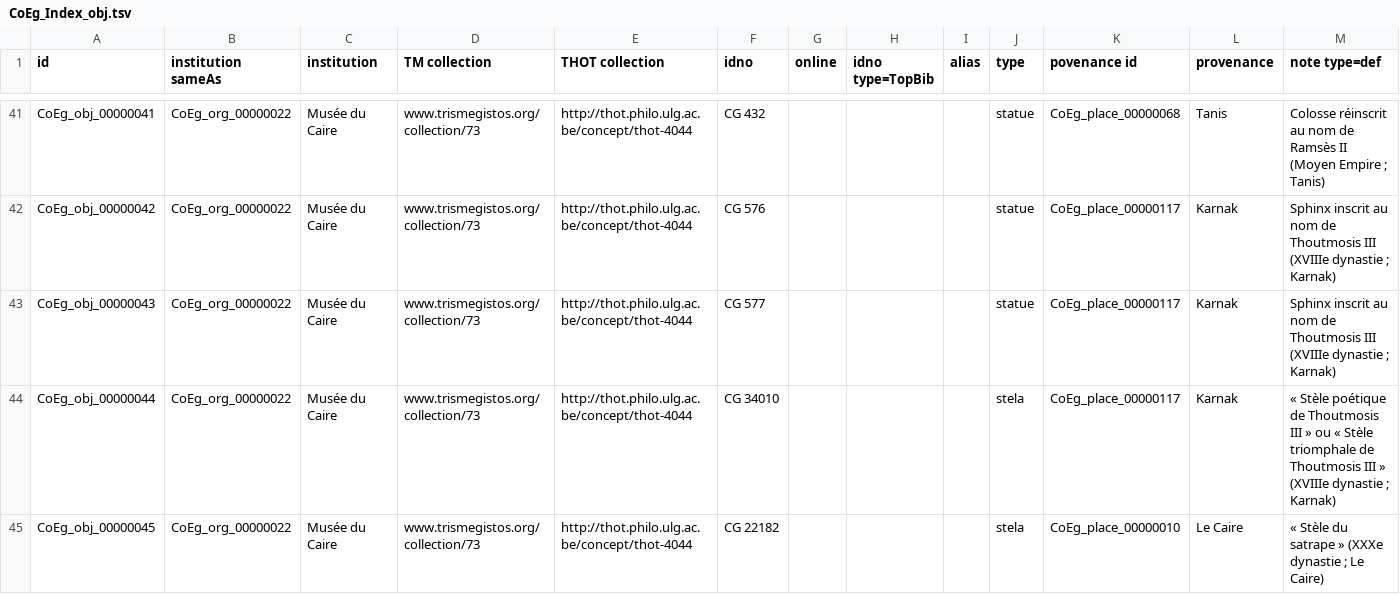
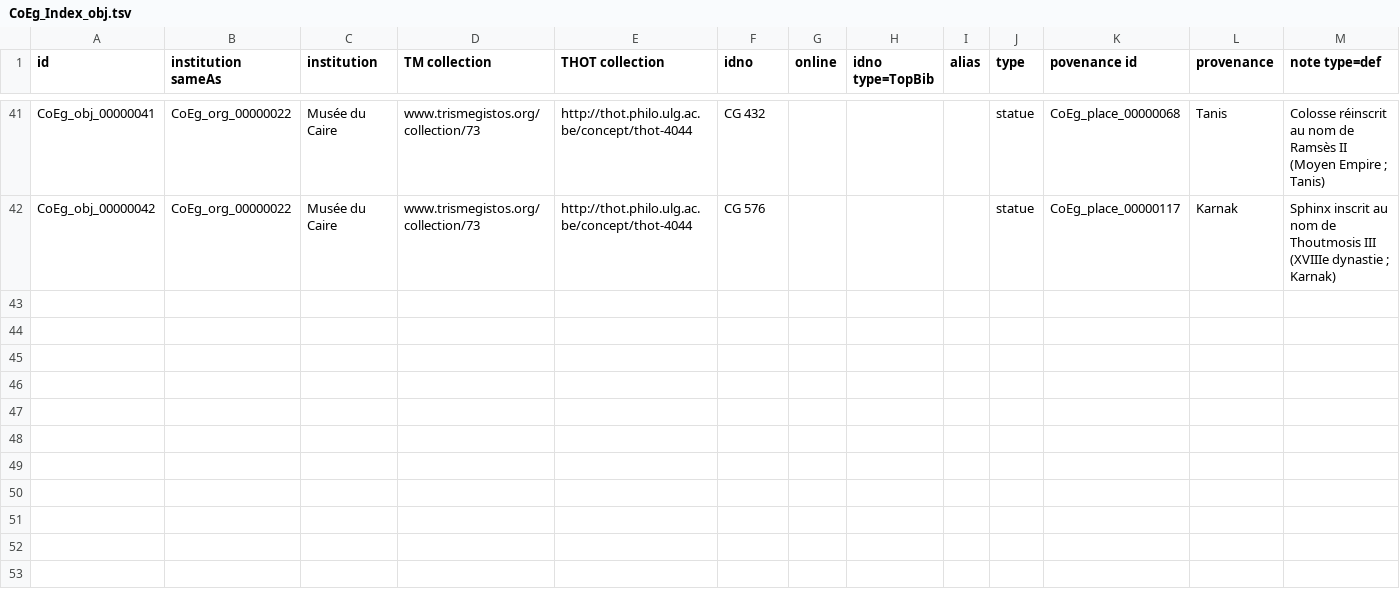
Before and after one commit to ThLebee/CoEg, a TSV file: archives/CoEg_Index/2021-07/CoEg_Index_obj.tsv, drawn as a sheet; only a part is shown, gaps mark what is left out; rows hold the shown columns only; the diff names each change by its address in the sheet, - before the commit and + after, or states it on an @@ line.

Commit message:
Update CoEg_Index_obj.tsv

```diff
--- a/archives/CoEg_Index/2021-07/CoEg_Index_obj.tsv
+++ b/archives/CoEg_Index/2021-07/CoEg_Index_obj.tsv
-row 43: CoEg_obj_00000043 | CoEg_org_00000022 | Musée du Caire | www.trismegistos.org/collection/73 | http://thot.philo.ulg.ac.be/concept/thot-4044 | CG 577 |  |  |  | statue | CoEg_place_00000117 | Karnak | Sphinx inscrit au nom de Thoutmosis III (XVIIIe dynastie ; Karnak)
-row 44: CoEg_obj_00000044 | CoEg_org_00000022 | Musée du Caire | www.trismegistos.org/collection/73 | http://thot.philo.ulg.ac.be/concept/thot-4044 | CG 34010 |  |  |  | stela | CoEg_place_00000117 | Karnak | « Stèle poétique de Thoutmosis III » ou « Stèle triomphale de Thoutmosis III » (XVIIIe dynastie ; Karnak)
-row 45: CoEg_obj_00000045 | CoEg_org_00000022 | Musée du Caire | www.trismegistos.org/collection/73 | http://thot.philo.ulg.ac.be/concept/thot-4044 | CG 22182 |  |  |  | stela | CoEg_place_00000010 | Le Caire | « Stèle du satrape » (XXXe dynastie ; Le Caire)
```
